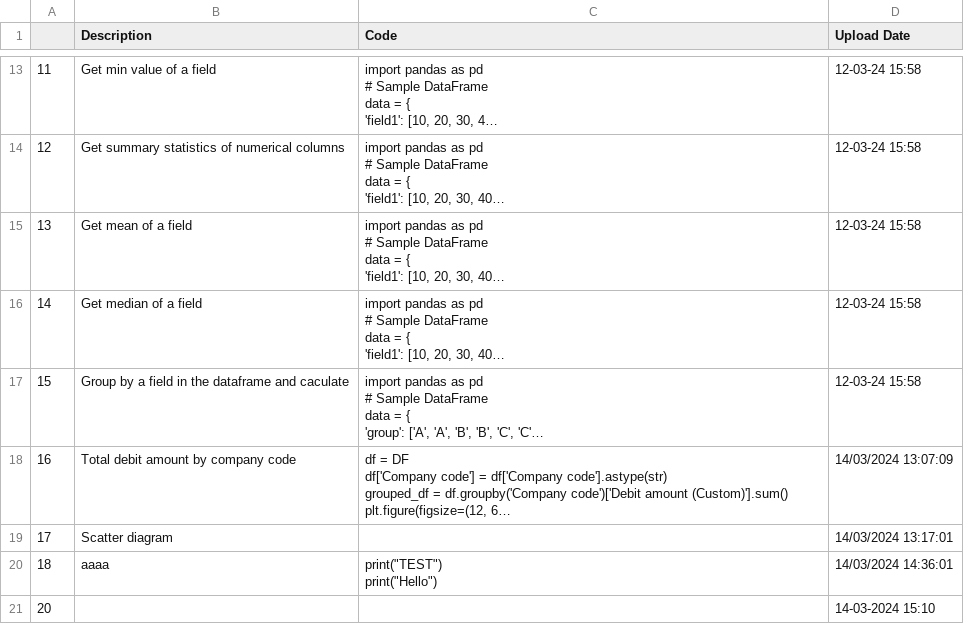
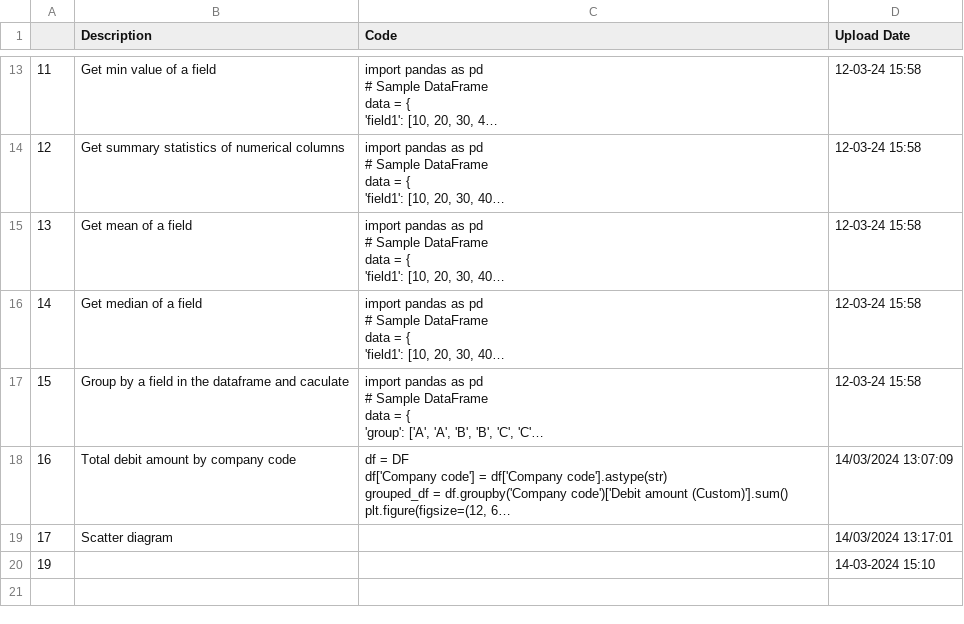
Before and after one commit to trannam710/codeShareRepo, a CSV file: data/storeCode.csv, drawn as a sheet; only a part is shown, gaps mark what is left out; long unchanged cells end in …; removed rows and columns are numbered as before the commit, all else as after; ↵ is a line break in a cell; the diff names each change by its address in the sheet, - before the commit and + after, or states it on an @@ line.

Commit message:
update

```diff
--- a/data/storeCode.csv
+++ b/data/storeCode.csv
-row 20: 18 | aaaa | print("TEST") ↵ print("Hello") | 14/03/2024 14:36:01
-A20: 20
+A20: 19
```
